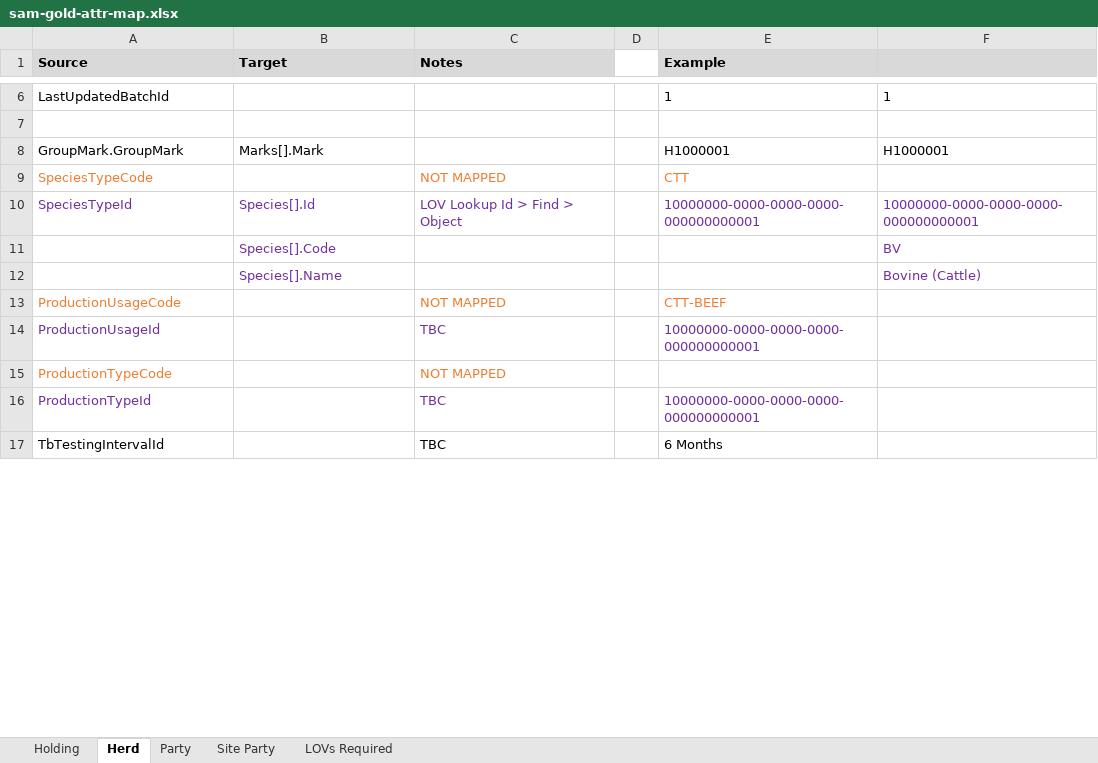
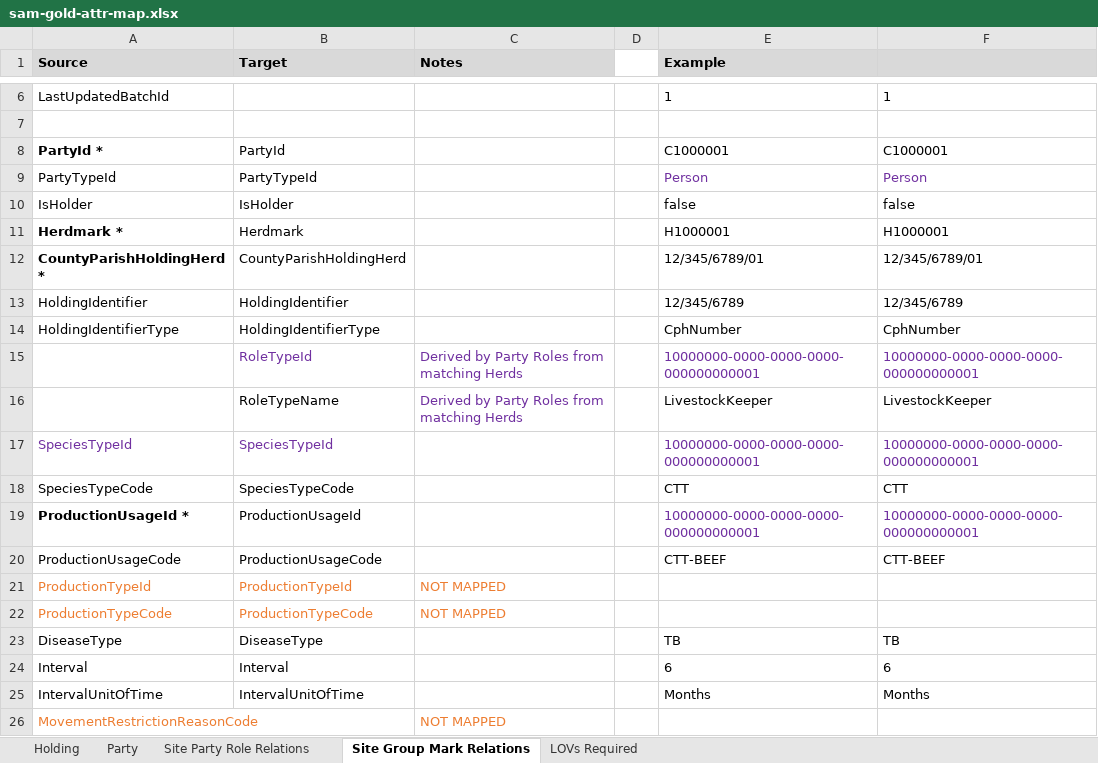
Before and after one commit to DEFRA/ls-keeper-data-api, an Excel workbook: docs/data-maps/sam-gold-attr-map.xlsx, sheet Site Group Mark Relations, drawn as a sheet; only a part is shown, gaps mark what is left out; values as stored, in another font and other column widths than the file's, no borders; removed rows and columns are numbered as before the commit, all else as after; the diff covers the shown part only; the diff names each change by its address in the sheet, - before the commit and + after, or states it on an @@ line.

```diff
--- a/docs/data-maps/sam-gold-attr-map.xlsx (sheet Site Group Mark Relations)
+++ b/docs/data-maps/sam-gold-attr-map.xlsx (sheet Site Group Mark Relations)
-sheet tab: Herd
+sheet tab: Site Group Mark Relations
-sheet tab: Site Party
+sheet tab: Site Party Role Relations
@@ sheet tab order changed: Holding | Party | Site Party Role Relations | Site Group Mark Relations | LOVs Required @@
+row 8: PartyId * | PartyId |  |  | C1000001 | C1000001
+row 9: PartyTypeId | PartyTypeId |  |  | Person | Person
+row 10: IsHolder | IsHolder |  |  | false | false
-A11 (Source): GroupMark.GroupMark
+A11 (Source): Herdmark *
-A11 bold: off
+A11 bold: on
-B11 (Target): Marks[].Mark
+B11 (Target): Herdmark
-row 9: SpeciesTypeCode |  | NOT MAPPED |  | CTT
+row 12: CountyParishHoldingHerd * | CountyParishHoldingHerd |  |  | 12/345/6789/01 | 12/345/6789/01
+row 13: HoldingIdentifier | HoldingIdentifier |  |  | 12/345/6789 | 12/345/6789
+row 14: HoldingIdentifierType | HoldingIdentifierType |  |  | CphNumber | CphNumber
+row 15:  | RoleTypeId | Derived by Party Roles from matching Herds |  | 10000000-0000-0000-0000-000000000001 | 10000000-0000-0000-0000-000000000001
+row 16:  | RoleTypeName | Derived by Party Roles from matching Herds |  | LivestockKeeper | LivestockKeeper
-B17 (Target): Species[].Id
+B17 (Target): SpeciesTypeId
-C17 (Notes): LOV Lookup Id > Find > Object
+C17 (Notes): (empty)
-row 11:  | Species[].Code |  |  |  | BV
-row 12:  | Species[].Name |  |  |  | Bovine (Cattle)
+row 18: SpeciesTypeCode | SpeciesTypeCode |  |  | CTT | CTT
+row 19: ProductionUsageId * | ProductionUsageId |  |  | 10000000-0000-0000-0000-000000000001 | 10000000-0000-0000-0000-000000000001
-A20 text colour: #ED7D31
+A20 text colour: black
-B20 (Target): (empty)
+B20 (Target): ProductionUsageCode
-C20 (Notes): NOT MAPPED
+C20 (Notes): (empty)
-E20 text colour: #ED7D31
+E20 text colour: black
-F20: (empty)
+F20: CTT-BEEF
-row 14: ProductionUsageId |  | TBC |  | 10000000-0000-0000-0000-000000000001
+row 21: ProductionTypeId | ProductionTypeId | NOT MAPPED
-B22 (Target): (empty)
+B22 (Target): ProductionTypeCode
-row 16: ProductionTypeId |  | TBC |  | 10000000-0000-0000-0000-000000000001
-row 17: TbTestingIntervalId |  | TBC |  | 6 Months
+row 23: DiseaseType | DiseaseType |  |  | TB | TB
+row 24: Interval | Interval |  |  | 6 | 6
+row 25: IntervalUnitOfTime | IntervalUnitOfTime |  |  | Months | Months
+row 26: MovementRestrictionReasonCode |  | NOT MAPPED
```
Also changed, not shown: 4 edited cells elsewhere in this sheet, sheet Site Party Role Relations, sheet Holding, sheet LOVs Required, sheet Party, docs/data-maps/sam-silver-attr-map.xlsx, 1 other file.
